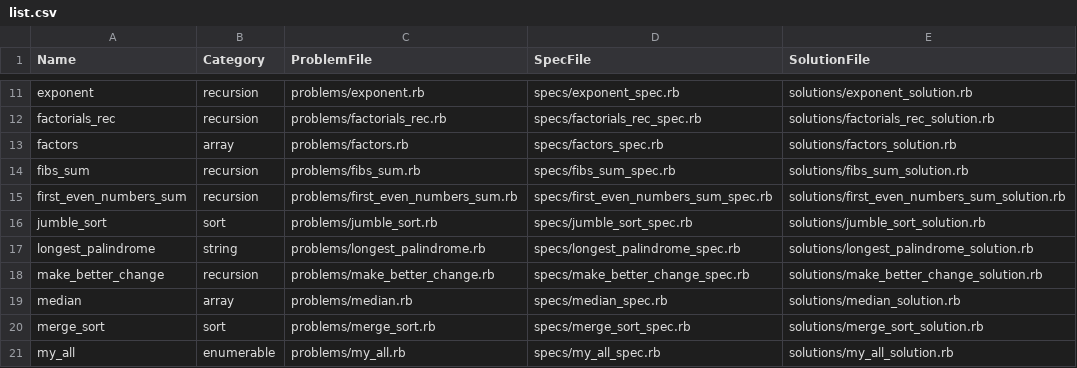
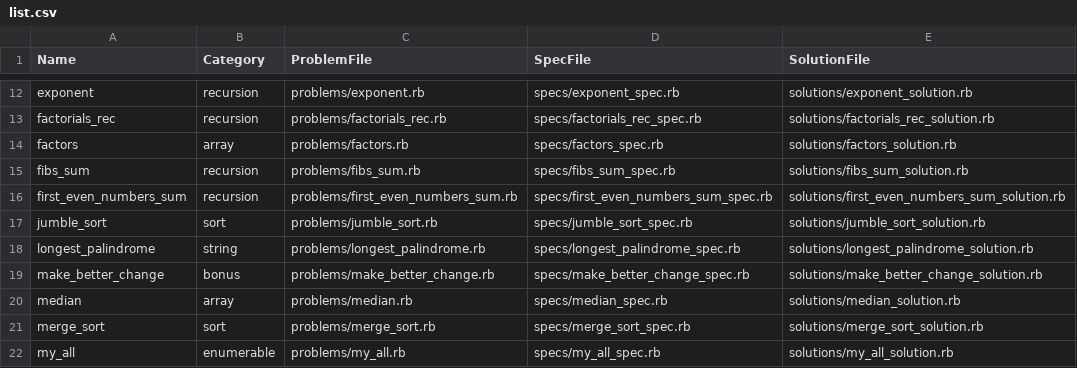
Before and after one commit to HassaanSiraj/pracitce-problems-generator, a CSV file: list.csv, drawn as a sheet; only a part is shown, gaps mark what is left out; the diff covers the shown part only.

```diff
--- a/list.csv
+++ b/list.csv
@@ -17,3 +18,3 @@ jumble_sort,sort,problems/jumble_sort.rb,specs/jumble_sort_spec.rb,solutions/jum
 longest_palindrome,string,problems/longest_palindrome.rb,specs/longest_palindrome_spec.rb,solutions/longest_palindrome_solution.rb
-make_better_change,recursion,problems/make_better_change.rb,specs/make_better_change_spec.rb,solutions/make_better_change_solution.rb
+make_better_change,bonus,problems/make_better_change.rb,specs/make_better_change_spec.rb,solutions/make_better_change_solution.rb
 median,array,problems/median.rb,specs/median_spec.rb,solutions/median_solution.rb
```
Also changed, not shown: 1 added row, 1 removed row, 4 moved rows and 6 edited cells elsewhere in this file, 1 other file.
